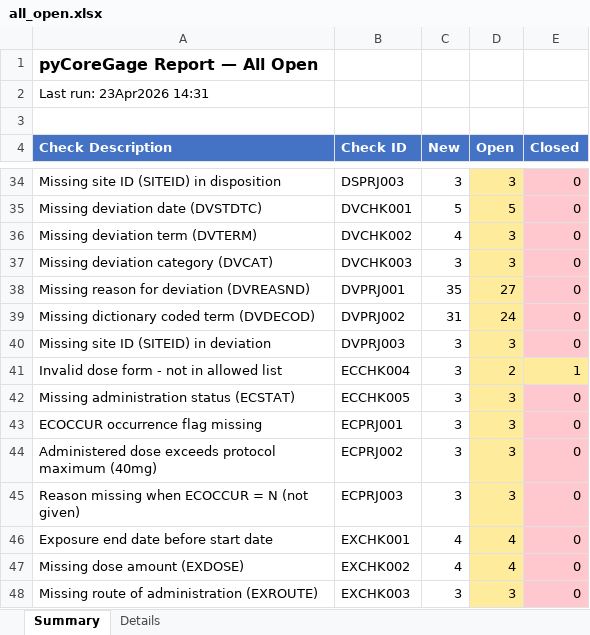
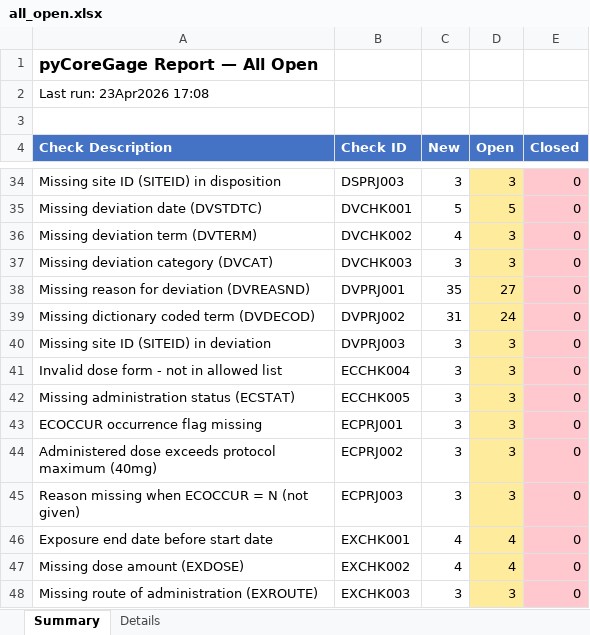
Before and after one commit to ganeshbabuNN/pyCoreGage, an Excel workbook: examples/STUDY01_TRAIL01/outputs/reports/all_open.xlsx, sheet Summary, drawn as a sheet; only a part is shown, gaps mark what is left out; values as stored, in another font and other column widths than the file's, no borders; the diff names each change by its address in the sheet, - before the commit and + after, or states it on an @@ line.

```diff
--- a/examples/STUDY01_TRAIL01/outputs/reports/all_open.xlsx (sheet Summary)
+++ b/examples/STUDY01_TRAIL01/outputs/reports/all_open.xlsx (sheet Summary)
-A2 (Check Description): Last run: 23Apr2026 14:31
+A2 (Check Description): Last run: 23Apr2026 17:08
-D41 (Open): 2
+D41 (Open): 3
-E41 (Closed): 1
+E41 (Closed): 0
-E41 fill: #FFEB9C
+E41 fill: #FFC7CE
```
Also changed, not shown: sheet Details, examples/STUDY01_TRAIL01/outputs/reports/ADAM_issues.xlsx, examples/STUDY01_TRAIL01/outputs/reports/DM_issues.xlsx, 42 other files.
